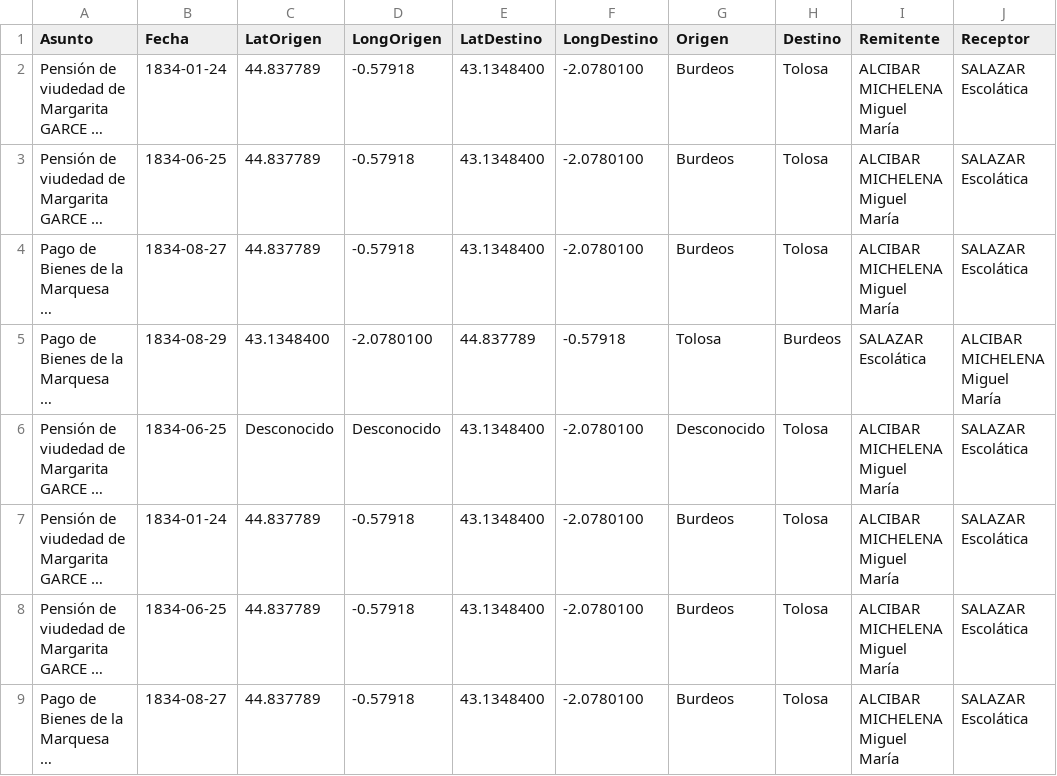
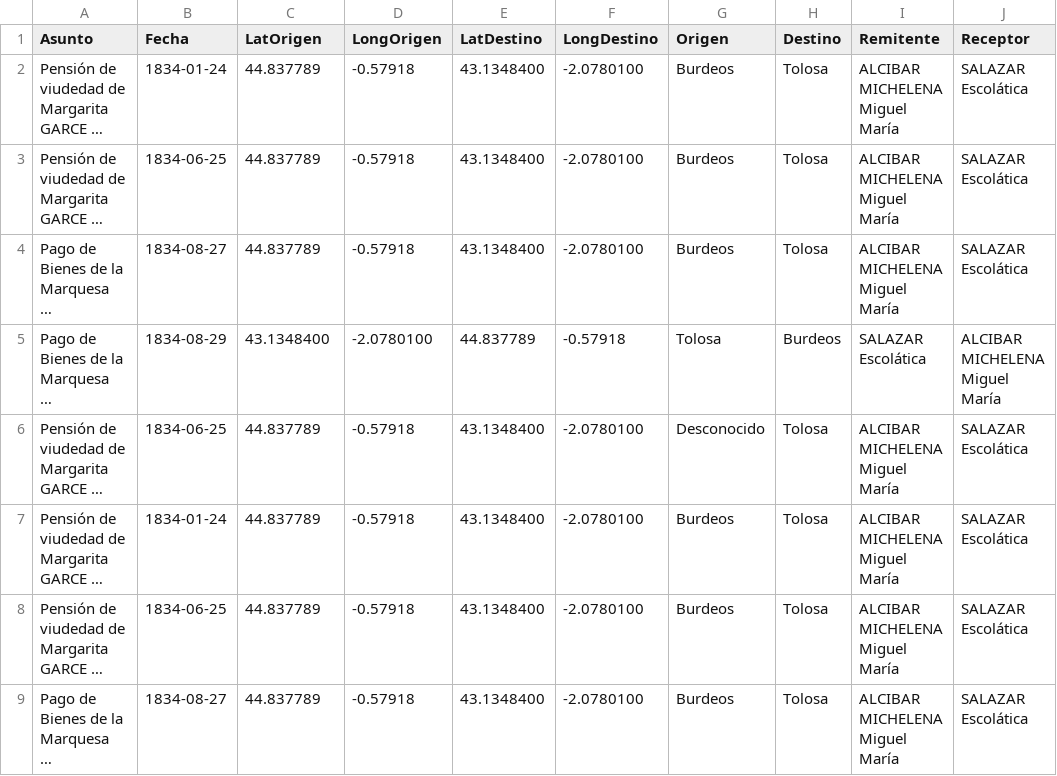
Before and after one commit to halimafarsi/project, a CSV file: test.csv, drawn as a sheet; only a part is shown; long unchanged cells end in …; the diff names each change by its address in the sheet, - before the commit and + after, or states it on an @@ line.

Commit message:
Update test.csv

```diff
--- a/test.csv
+++ b/test.csv
-C6 (LatOrigen): Desconocido
+C6 (LatOrigen): 44.837789
-D6 (LongOrigen): Desconocido
+D6 (LongOrigen): -0.57918
```
